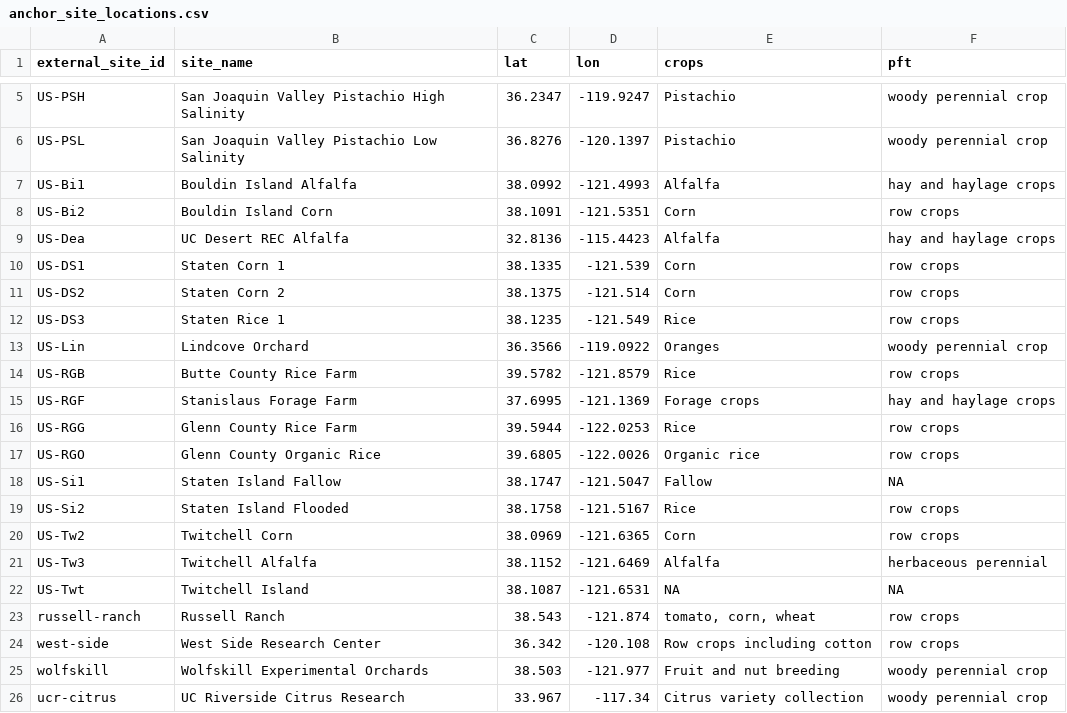
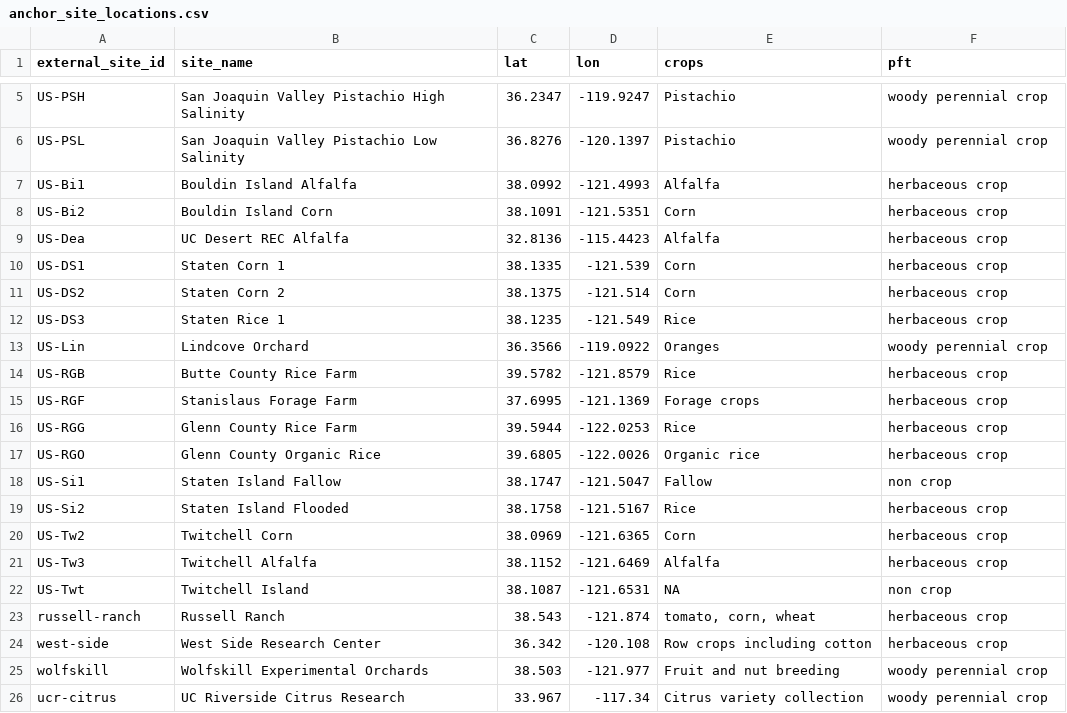
Before and after one commit to ccmmf/downscaling, a CSV file: data_raw/anchor_site_locations.csv, drawn as a sheet; only a part is shown, gaps mark what is left out.

Commit message:
update pft naming in anchor_site_locations table

```diff
--- a/data_raw/anchor_site_locations.csv
+++ b/data_raw/anchor_site_locations.csv
@@ -6,20 +6,20 @@ US-PSH,San Joaquin Valley Pistachio High Salinity,36.2347,-119.9247,Pistachio,wo
 US-PSL,San Joaquin Valley Pistachio Low Salinity,36.8276,-120.1397,Pistachio,woody perennial crop
-US-Bi1,Bouldin Island Alfalfa,38.0992,-121.4993,Alfalfa,hay and haylage crops
-US-Bi2,Bouldin Island Corn,38.1091,-121.5351,Corn,row crops
-US-Dea,UC Desert REC Alfalfa,32.8136,-115.4423,Alfalfa,hay and haylage crops
-US-DS1,Staten Corn 1,38.1335,-121.539,Corn,row crops
-US-DS2,Staten Corn 2,38.1375,-121.514,Corn,row crops
-US-DS3,Staten Rice 1,38.1235,-121.549,Rice,row crops
+US-Bi1,Bouldin Island Alfalfa,38.0992,-121.4993,Alfalfa,herbaceous crop
+US-Bi2,Bouldin Island Corn,38.1091,-121.5351,Corn,herbaceous crop
+US-Dea,UC Desert REC Alfalfa,32.8136,-115.4423,Alfalfa,herbaceous crop
+US-DS1,Staten Corn 1,38.1335,-121.539,Corn,herbaceous crop
+US-DS2,Staten Corn 2,38.1375,-121.514,Corn,herbaceous crop
+US-DS3,Staten Rice 1,38.1235,-121.549,Rice,herbaceous crop
 US-Lin,Lindcove Orchard,36.3566,-119.0922,Oranges,woody perennial crop
-US-RGB,Butte County Rice Farm,39.5782,-121.8579,Rice,row crops
-US-RGF,Stanislaus Forage Farm,37.6995,-121.1369,Forage crops,hay and haylage crops
-US-RGG,Glenn County Rice Farm,39.5944,-122.0253,Rice,row crops
-US-RGO,Glenn County Organic Rice,39.6805,-122.0026,Organic rice,row crops
-US-Si1,Staten Island Fallow,38.1747,-121.5047,Fallow,NA
-US-Si2,Staten Island Flooded,38.1758,-121.5167,Rice,row crops
-US-Tw2,Twitchell Corn,38.0969,-121.6365,Corn,row crops
-US-Tw3,Twitchell Alfalfa,38.1152,-121.6469,Alfalfa,herbaceous perennial
-US-Twt,Twitchell Island,38.1087,-121.6531,NA,NA
-russell-ranch,Russell Ranch,38.543,-121.874,"tomato, corn, wheat",row crops
-west-side,West Side Research Center,36.342,-120.108,Row crops including cotton,row crops
+US-RGB,Butte County Rice Farm,39.5782,-121.8579,Rice,herbaceous crop
+US-RGF,Stanislaus Forage Farm,37.6995,-121.1369,Forage crops,herbaceous crop
+US-RGG,Glenn County Rice Farm,39.5944,-122.0253,Rice,herbaceous crop
+US-RGO,Glenn County Organic Rice,39.6805,-122.0026,Organic rice,herbaceous crop
+US-Si1,Staten Island Fallow,38.1747,-121.5047,Fallow,non crop
+US-Si2,Staten Island Flooded,38.1758,-121.5167,Rice,herbaceous crop
+US-Tw2,Twitchell Corn,38.0969,-121.6365,Corn,herbaceous crop
+US-Tw3,Twitchell Alfalfa,38.1152,-121.6469,Alfalfa,herbaceous crop
+US-Twt,Twitchell Island,38.1087,-121.6531,NA,non crop
+russell-ranch,Russell Ranch,38.543,-121.874,"tomato, corn, wheat",herbaceous crop
+west-side,West Side Research Center,36.342,-120.108,Row crops including cotton,herbaceous crop
 wolfskill,Wolfskill Experimental Orchards,38.503,-121.977,Fruit and nut breeding,woody perennial crop
```
